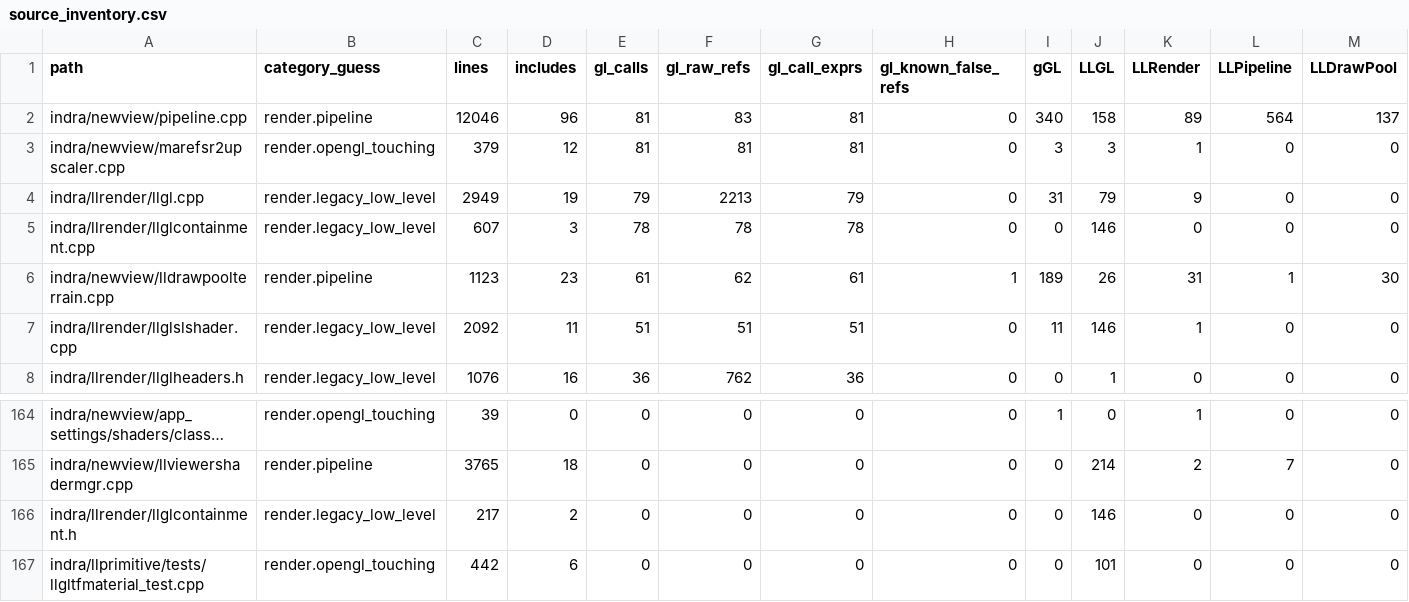
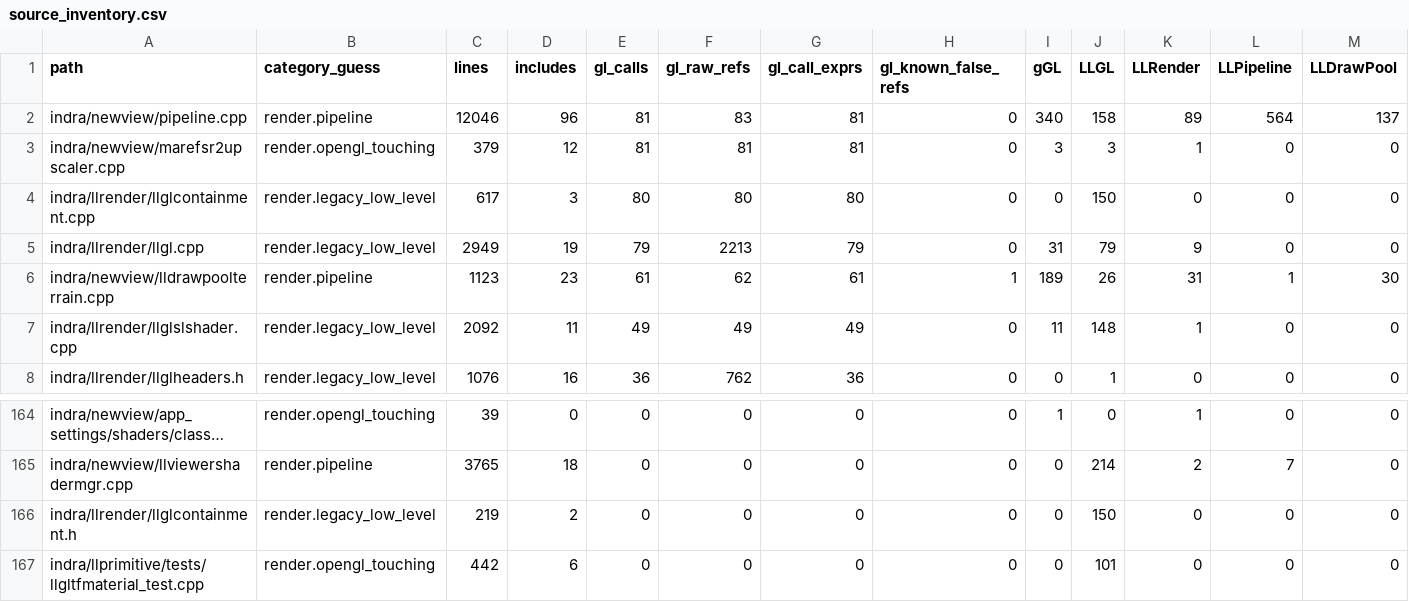
Before and after one commit to Minuit-Ferina/Mare-viewer, a CSV file: docs/architecture/generated/source_inventory.csv, drawn as a sheet; only a part is shown, gaps mark what is left out; long unchanged cells end in …; removed rows and columns are numbered as before the commit, all else as after; rows hold the shown columns only; the diff names each change by its address in the sheet, - before the commit and + after, or states it on an @@ line.

Commit message:
llrender: contain llglslshader texture channel uniforms

```diff
--- a/docs/architecture/generated/source_inventory.csv
+++ b/docs/architecture/generated/source_inventory.csv
+row 4: indra/llrender/llglcontainment.cpp | render.legacy_low_level | 617 | 3 | 80 | 80 | 80 | 0 | 0 | 150 | 0 | 0 | 0
-row 5: indra/llrender/llglcontainment.cpp | render.legacy_low_level | 607 | 3 | 78 | 78 | 78 | 0 | 0 | 146 | 0 | 0 | 0
-E7 (gl_calls): 51
+E7 (gl_calls): 49
-F7 (gl_raw_refs): 51
+F7 (gl_raw_refs): 49
-G7 (gl_call_exprs): 51
+G7 (gl_call_exprs): 49
-J7 (LLGL): 146
+J7 (LLGL): 148
-C166 (lines): 217
+C166 (lines): 219
-J166 (LLGL): 146
+J166 (LLGL): 150
```
Also changed, not shown: 5 other files.
